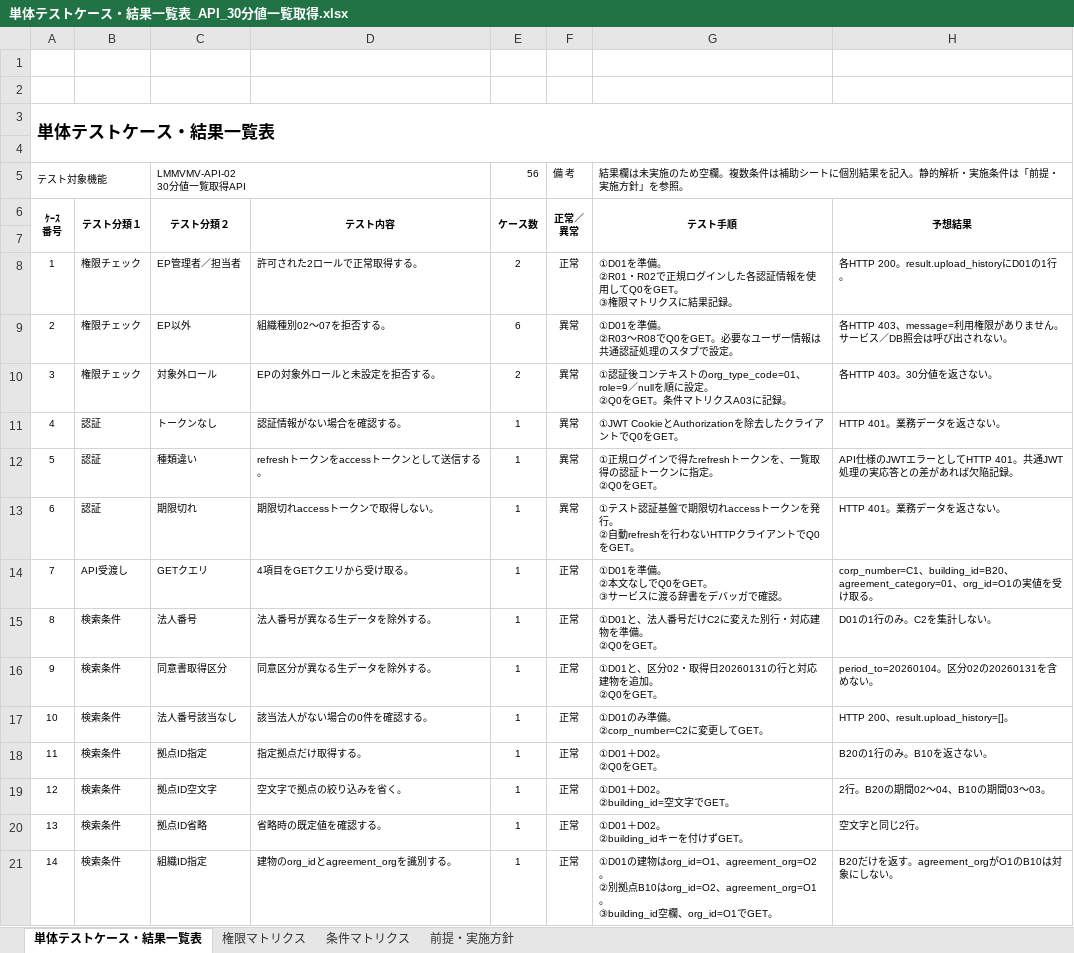
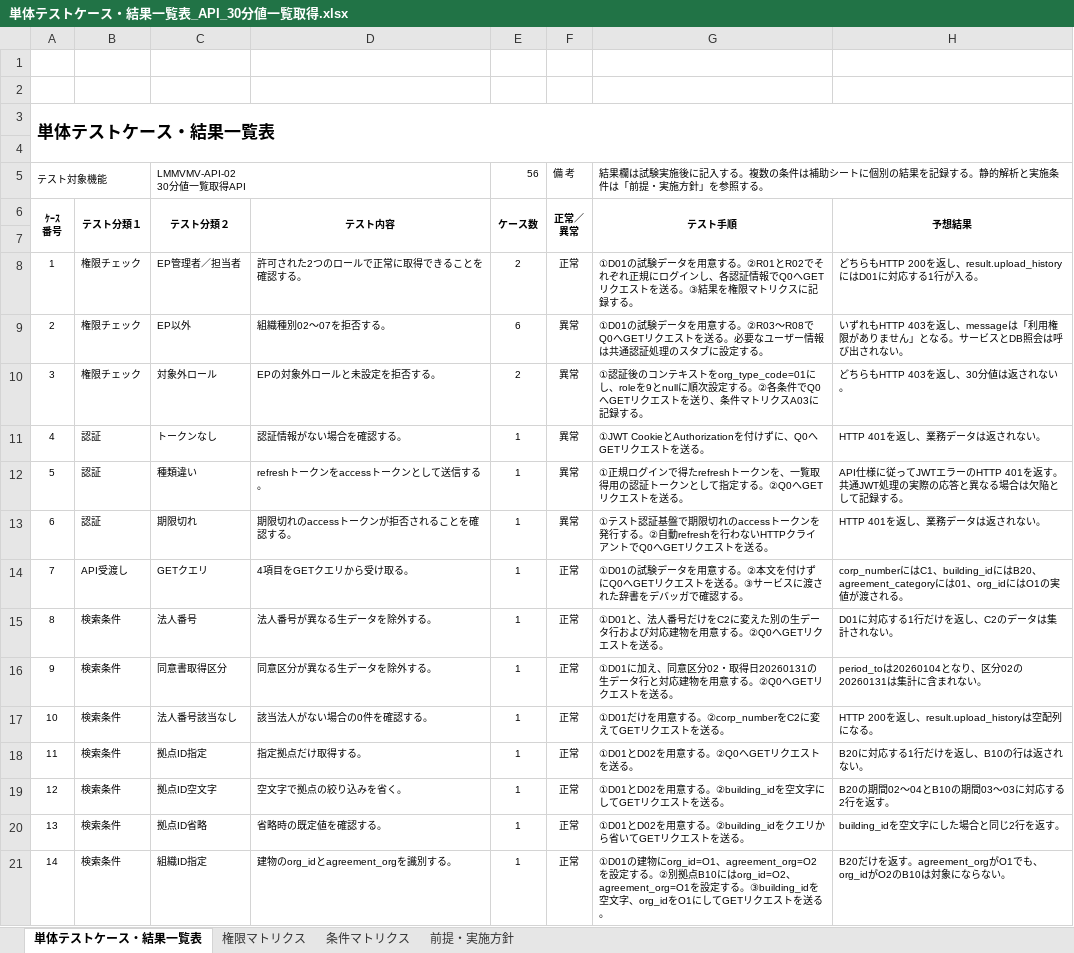
Before and after one commit to ouka2201/matplotlib_test, an Excel workbook: docs/テストケース/単体テストケース・結果一覧表_API_30分値一覧取得.xlsx, sheet 単体テストケース・結果一覧表, drawn as a sheet; only a part is shown; values as stored, in another font and other column widths than the file's, no borders; ↵ is a line break in a cell; the diff covers the shown part only; the diff names each change by its address in the sheet, - before the commit and + after, or states it on an @@ line.

```diff
--- a/docs/テストケース/単体テストケース・結果一覧表_API_30分値一覧取得.xlsx (sheet 単体テストケース・結果一覧表)
+++ b/docs/テストケース/単体テストケース・結果一覧表_API_30分値一覧取得.xlsx (sheet 単体テストケース・結果一覧表)
-G5 (テスト手順): 結果欄は未実施のため空欄。複数条件は補助シートに個別結果を記入。静的解析・実施条件は「前提・実施方針」を参照。
+G5 (テスト手順): 結果欄は試験実施後に記入する。複数の条件は補助シートに個別の結果を記録する。静的解析と実施条件は「前提・実施方針」を参照する。
-D8 (テスト内容): 許可された2ロールで正常取得する。
+D8 (テスト内容): 許可された2つのロールで正常に取得できることを確認する。
-G8 (テスト手順): ①D01を準備。 ↵ ②R01・R02で正規ログインした各認証情報を使用してQ0をGET。 ↵ ③権限マトリクスに結果記録。
+G8 (テスト手順): ①D01の試験データを用意する。②R01とR02でそれぞれ正規にログインし、各認証情報でQ0へGETリクエストを送る。③結果を権限マトリクスに記録する。
-H8 (予想結果): 各HTTP 200。result.upload_historyにD01の1行。
+H8 (予想結果): どちらもHTTP 200を返し、result.upload_historyにはD01に対応する1行が入る。
-G9 (テスト手順): ①D01を準備。 ↵ ②R03～R08でQ0をGET。必要なユーザー情報は共通認証処理のスタブで設定。
+G9 (テスト手順): ①D01の試験データを用意する。②R03～R08でQ0へGETリクエストを送る。必要なユーザー情報は共通認証処理のスタブに設定する。
-H9 (予想結果): 各HTTP 403、message=利用権限がありません。サービス／DB照会は…
+H9 (予想結果): いずれもHTTP 403を返し、messageは「利用権限がありません」となる。サービスとDB照会は…
-G10 (テスト手順): ①認証後コンテキストのorg_type_code=01、role=9／nullを順に設定。 ↵ ②Q0をGET。条件マトリクスA03に記録。
+G10 (テスト手順): ①認証後のコンテキストをorg_type_code=01にし、roleを9とnullに順次設定する。②各条件でQ0へGETリクエストを送り、条件マトリクスA03に記録する。
-H10 (予想結果): 各HTTP 403。30分値を返さない。
+H10 (予想結果): どちらもHTTP 403を返し、30分値は返されない。
-G11 (テスト手順): ①JWT CookieとAuthorizationを除去したクライアントでQ0をGET。
+G11 (テスト手順): ①JWT CookieとAuthorizationを付けずに、Q0へGETリクエストを送る。
-H11 (予想結果): HTTP 401。業務データを返さない。
+H11 (予想結果): HTTP 401を返し、業務データは返されない。
-G12 (テスト手順): …一覧取得の認証トークンに指定。 ↵ ②Q0をGET。
+G12 (テスト手順): …一覧取得用の認証トークンとして指定する。②Q0へGETリクエストを送る。
-H12 (予想結果): API仕様のJWTエラーとしてHTTP 401。共通JWT処理の実応答との差があれば欠陥記録。
+H12 (予想結果): API仕様に従ってJWTエラーのHTTP 401を返す。共通JWT処理の実際の応答と異なる場合は欠陥として記録する。
-D13 (テスト内容): 期限切れaccessトークンで取得しない。
+D13 (テスト内容): 期限切れのaccessトークンが拒否されることを確認する。
-G13 (テスト手順): …期限切れaccessトークンを発行。 ↵ ②自動refreshを行わないHTTPクライアントでQ0をGET。
+G13 (テスト手順): …期限切れのaccessトークンを発行する。②自動refreshを行わないHTTPクライアントでQ0へGETリクエストを送る。
-H13 (予想結果): HTTP 401。業務データを返さない。
+H13 (予想結果): HTTP 401を返し、業務データは返されない。
-G14 (テスト手順): ①D01を準備。 ↵ ②本文なしでQ0をGET。 ↵ ③サービスに渡る辞書をデバッガで確認。
+G14 (テスト手順): ①D01の試験データを用意する。②本文を付けずにQ0へGETリクエストを送る。③サービスに渡された辞書をデバッガで確認する。
-H14 (予想結果): corp_number=C1、building_id=B20、agreement_category=01、org_id=O1の実値を受け取る。
+H14 (予想結果): corp_numberにはC1、building_idにはB20、agreement_categoryには01、org_idにはO1の実値が渡される。
-G15 (テスト手順): …番号だけC2に変えた別行・対応建物を準備。 ↵ ②Q0をGET。
+G15 (テスト手順): …番号だけをC2に変えた別の生データ行および対応建物を用意する。②Q0へGETリクエストを送る。
-H15 (予想結果): D01の1行のみ。C2を集計しない。
+H15 (予想結果): D01に対応する1行だけを返し、C2のデータは集計されない。
-G16 (テスト手順): ①D01と、区分02・取得日20260131の行と対応建物を追加。 ↵ ②Q0をGET。
+G16 (テスト手順): ①D01に加え、同意区分02・取得日20260131の生データ行と対応建物を用意する。②Q0へGETリクエストを送る。
-H16 (予想結果): period_to=20260104。区分02の20260131を含めない。
+H16 (予想結果): period_toは20260104となり、区分02の20260131は集計に含まれない。
-G17 (テスト手順): ①D01のみ準備。 ↵ ②corp_number=C2に変更してGET。
+G17 (テスト手順): ①D01だけを用意する。②corp_numberをC2に変えてGETリクエストを送る。
-H17 (予想結果): HTTP 200、result.upload_history=[]。
+H17 (予想結果): HTTP 200を返し、result.upload_historyは空配列になる。
-G18 (テスト手順): ①D01＋D02。 ↵ ②Q0をGET。
+G18 (テスト手順): ①D01とD02を用意する。②Q0へGETリクエストを送る。
-H18 (予想結果): B20の1行のみ。B10を返さない。
+H18 (予想結果): B20に対応する1行だけを返し、B10の行は返されない。
-G19 (テスト手順): ①D01＋D02。 ↵ ②building_id=空文字でGET。
+G19 (テスト手順): ①D01とD02を用意する。②building_idを空文字にしてGETリクエストを送る。
-H19 (予想結果): 2行。B20の期間02～04、B10の期間03～03。
+H19 (予想結果): B20の期間02～04とB10の期間03～03に対応する2行を返す。
-G20 (テスト手順): ①D01＋D02。 ↵ ②building_idキーを付けずGET。
+G20 (テスト手順): ①D01とD02を用意する。②building_idをクエリから省いてGETリクエストを送る。
-H20 (予想結果): 空文字と同じ2行。
+H20 (予想結果): building_idを空文字にした場合と同じ2行を返す。
-G21 (テスト手順): …建物はorg_id=O1、agreement_org=O2。 ↵ ②別拠点B10はorg_id=O2、agreement_org=O1。 ↵ ③building_id空欄、org_id=O1でGET。
+G21 (テスト手順): …建物にorg_id=O1、agreement_org=O2を設定する。②別拠点B10にはorg_id=O2、agreement_org=O1を設定する。③building_idを空文字、org_idをO1にしてGETリクエストを送る。
-H21 (予想結果): B20だけを返す。agreement_orgがO1のB10は対象にしない。
+H21 (予想結果): B20だけを返す。agreement_orgがO1でも、org_idがO2のB10は対象にならない。
```
Also changed, not shown: 59 edited cells elsewhere in this sheet, sheet 条件マトリクス, sheet 前提・実施方針, docs/テストケース/単体テストケース・結果一覧表_画面_30分値データ登録.xlsx, 1 other file.
